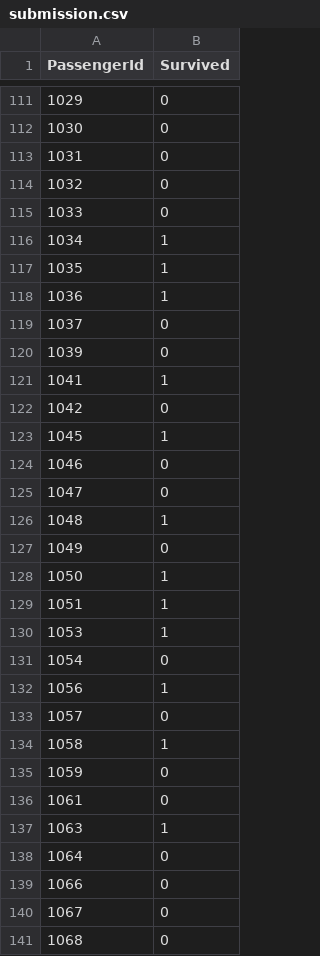
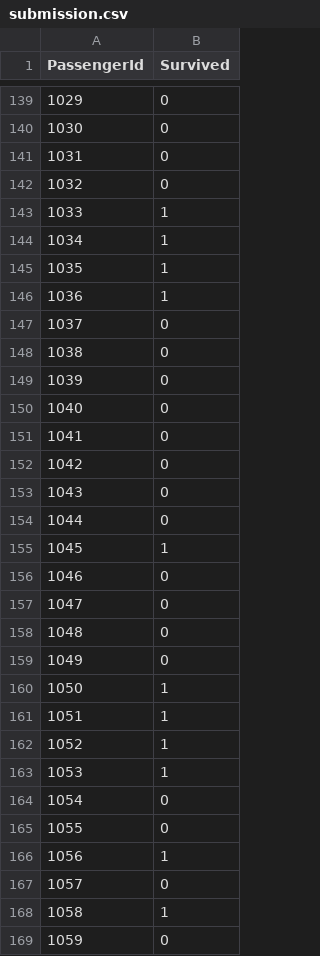
Before and after one commit to HectorSin/kaggle, a CSV file: Titanic/output/submission.csv, drawn as a sheet; only a part is shown, gaps mark what is left out; the shorter side is filled out with more unchanged rows; the diff covers the shown part only.

```diff
--- a/Titanic/output/submission.csv
+++ b/Titanic/output/submission.csv
@@ -114,3 +142,3 @@ PassengerId,Survived
 1032,0
-1033,0
+1033,1
 1034,1
@@ -119,5 +147,9 @@ PassengerId,Survived
 1037,0
+1038,0
 1039,0
-1041,1
+1040,0
+1041,0
 1042,0
+1043,0
+1044,0
 1045,1
@@ -125,3 +157,3 @@ PassengerId,Survived
 1047,0
-1048,1
+1048,0
 1049,0
@@ -129,4 +161,6 @@ PassengerId,Survived
 1051,1
+1052,1
 1053,1
 1054,0
+1055,0
 1056,1
```
Also changed, not shown: 81 added rows and 6 edited cells elsewhere in this file, 1 other file.
